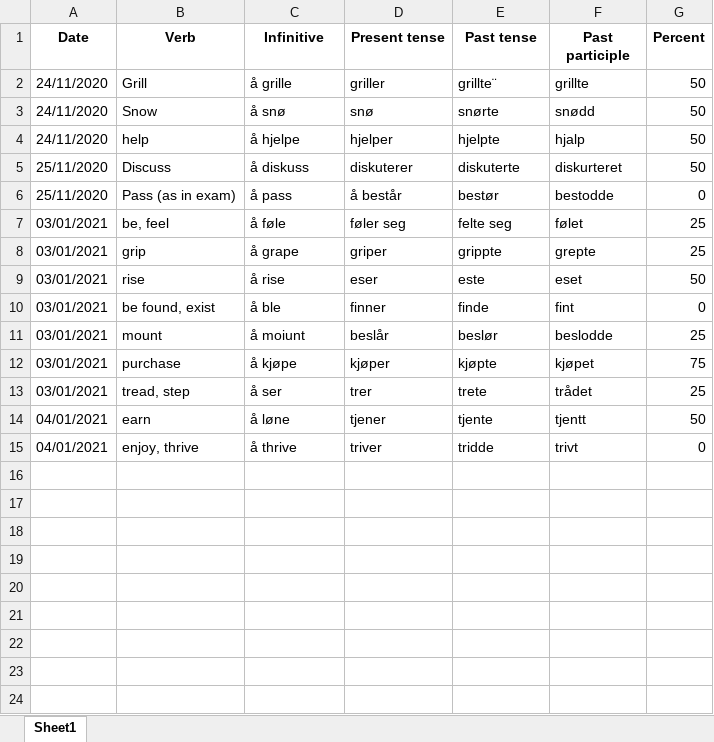
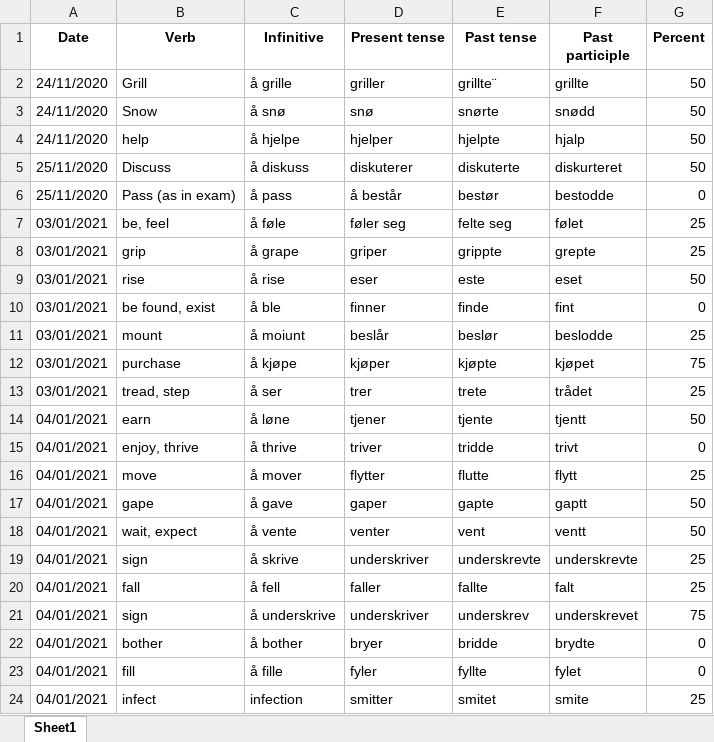
Before and after one commit to Amarilda/Norsk, an Excel workbook: VerbBender.xlsx, sheet Sheet1, drawn as a sheet; values as stored, in another font and other column widths than the file's, no borders; the diff names each change by its address in the sheet, - before the commit and + after, or states it on an @@ line.

Commit message:
Update VerbBender.xlsx

```diff
--- a/VerbBender.xlsx (sheet Sheet1)
+++ b/VerbBender.xlsx (sheet Sheet1)
+row 16: 04/01/2021 | move | å mover | flytter | flutte | flytt | 25
+row 17: 04/01/2021 | gape | å gave | gaper | gapte | gaptt | 50
+row 18: 04/01/2021 | wait, expect | å vente | venter | vent | ventt | 50
+row 19: 04/01/2021 | sign | å skrive | underskriver | underskrevte | underskrevte | 25
+row 20: 04/01/2021 | fall | å fell | faller | fallte | falt | 25
+row 21: 04/01/2021 | sign | å underskrive | underskriver | underskrev | underskrevet | 75
+row 22: 04/01/2021 | bother | å bother | bryer | bridde | brydte | 0
+row 23: 04/01/2021 | fill | å fille | fyler | fyllte | fylet | 0
+row 24: 04/01/2021 | infect | infection | smitter | smitet | smite | 25
```
